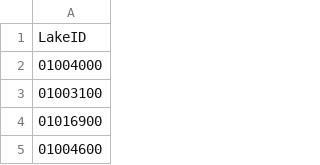
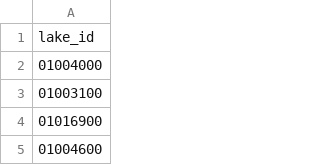
Before and after one commit to lwunderl/Minnesota-Fish-Explorer, a CSV file: Fishing_Explorer/Data/lake_info/lake_id_info/lake_id_list.csv, drawn as a sheet; only a part is shown.

```diff
--- a/Fishing_Explorer/Data/lake_info/lake_id_info/lake_id_list.csv
+++ b/Fishing_Explorer/Data/lake_info/lake_id_info/lake_id_list.csv
@@ -1,2 +1,2 @@
-LakeID
+lake_id
 01004000
```
Also changed, not shown: Fishing_Explorer/Data/lake_info/lake_information_clean.csv, 8 other files.
